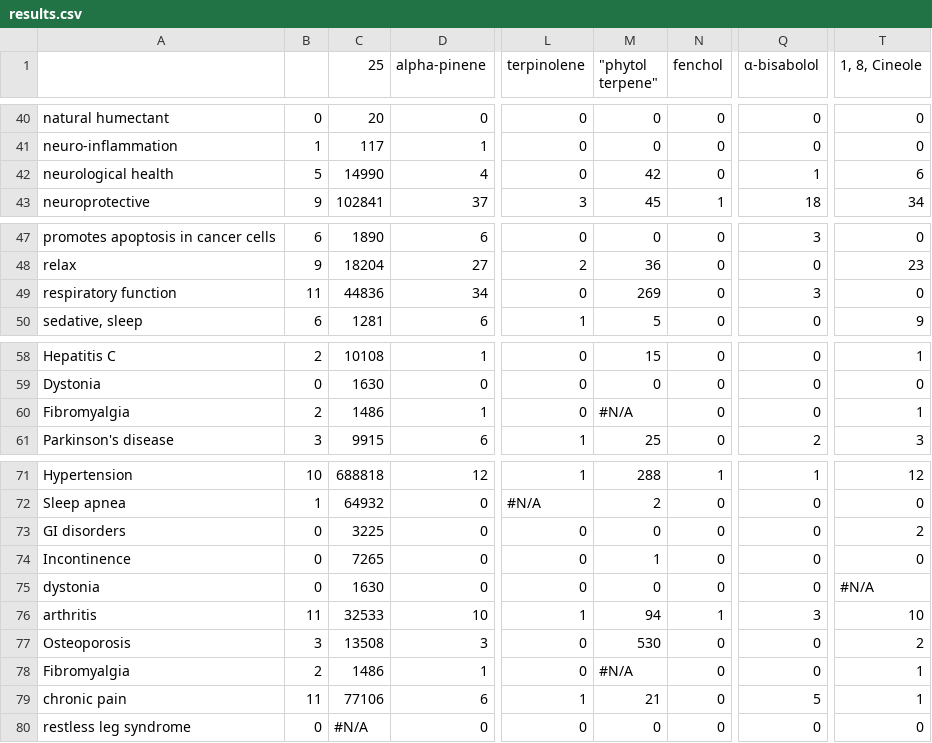
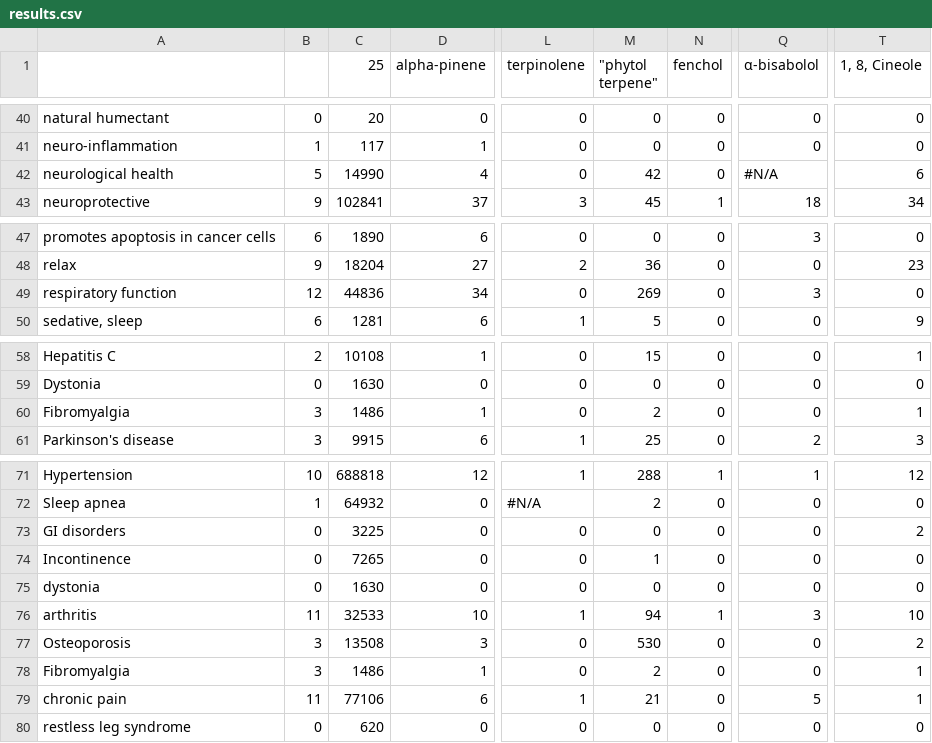
Before and after one commit to Terpedia/terpmed, a CSV file: data/results.csv, drawn as a sheet; only a part is shown, gaps mark what is left out; the diff covers the shown part only; the diff names each change by its address in the sheet, - before the commit and + after, or states it on an @@ line.

```diff
--- a/data/results.csv
+++ b/data/results.csv
-Q42 (α-bisabolol): 1
+Q42 (α-bisabolol): #N/A
-B49: 11
+B49: 12
-B60: 2
+B60: 3
-M60 ("phytol terpene"): #N/A
+M60 ("phytol terpene"): 2
-T75 (1, 8, Cineole): #N/A
+T75 (1, 8, Cineole): 0
-B78: 2
+B78: 3
-M78 ("phytol terpene"): #N/A
+M78 ("phytol terpene"): 2
-C80 (25): #N/A
+C80 (25): 620
```
Also changed, not shown: 26 edited cells elsewhere in this file, public/results.csv, 2 other files.
